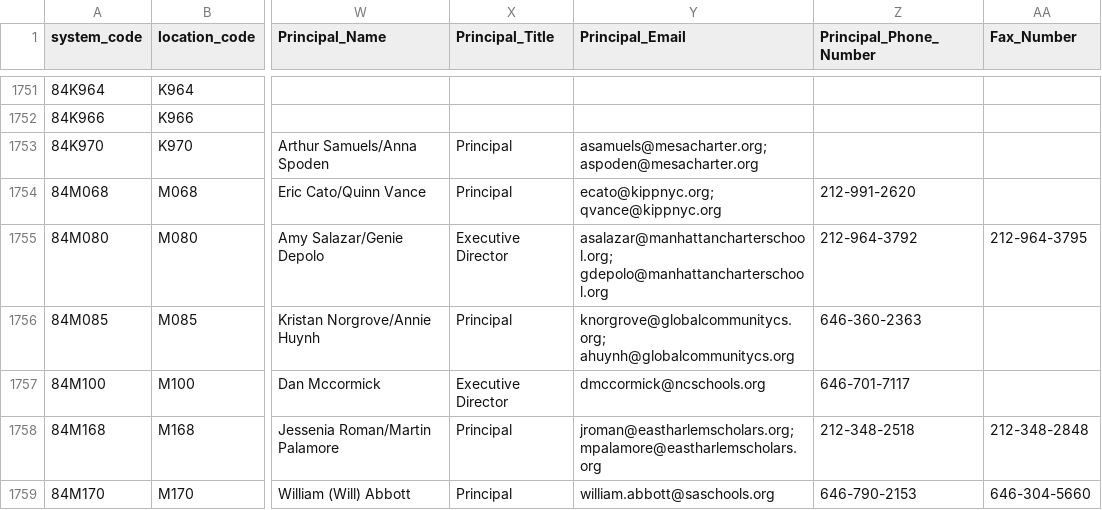
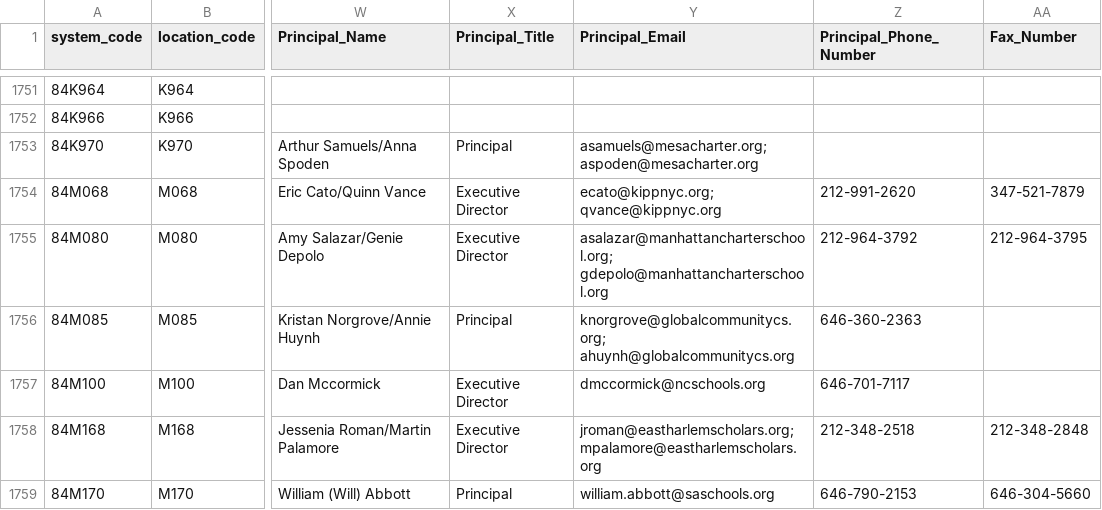
Before and after one commit to dsimoes-doe/LCGMS, a CSV file: LCGMSSupertableTEXT.csv, drawn as a sheet; only a part is shown, gaps mark what is left out; the diff covers the shown part only; the diff names each change by its address in the sheet, - before the commit and + after, or states it on an @@ line.

Commit message:
Update LCGMSSupertableTEXT.csv

```diff
--- a/LCGMSSupertableTEXT.csv
+++ b/LCGMSSupertableTEXT.csv
-X1754 (Principal_Title): Principal
+X1754 (Principal_Title): Executive Director
-AA1754 (Fax_Number): (empty)
+AA1754 (Fax_Number): 347-521-7879
-X1758 (Principal_Title): Principal
+X1758 (Principal_Title): Executive Director
```
Also changed, not shown: 80 edited cells elsewhere in this file.
